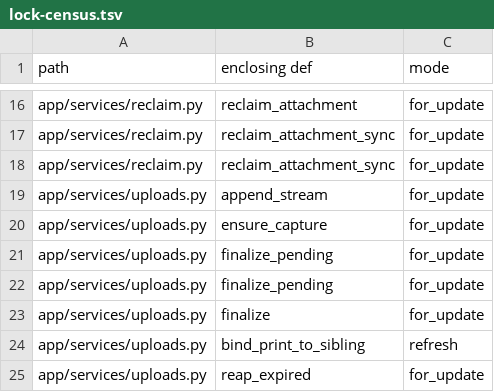
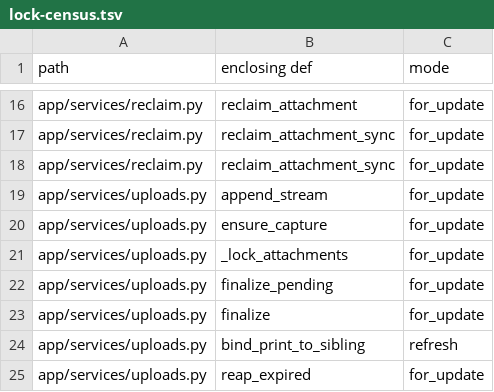
Before and after one commit to fmaass/memos-ng, a TSV file: docs/lock-census.tsv, drawn as a sheet; only a part is shown, gaps mark what is left out.

Commit message:
Name the attachment acquisition where it now lives
The census names a lock site by its enclosing def, and the one ascending attachment acquisition
moved out of the batch finalize so a caller with no uploads can ask for it too.

```diff
--- a/docs/lock-census.tsv
+++ b/docs/lock-census.tsv
@@ -20,3 +20,3 @@ app/services/uploads.py	append_stream	for_update
 app/services/uploads.py	ensure_capture	for_update
-app/services/uploads.py	finalize_pending	for_update
+app/services/uploads.py	_lock_attachments	for_update
 app/services/uploads.py	finalize_pending	for_update
```
Also changed, not shown: 1 other file.
